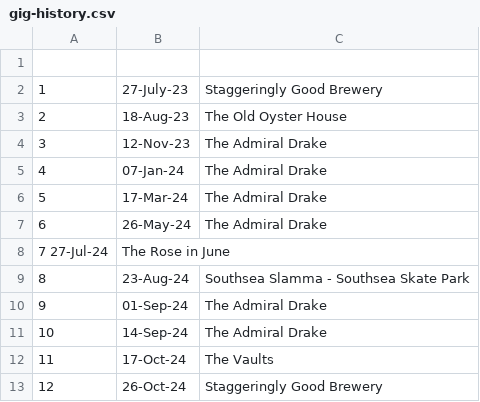
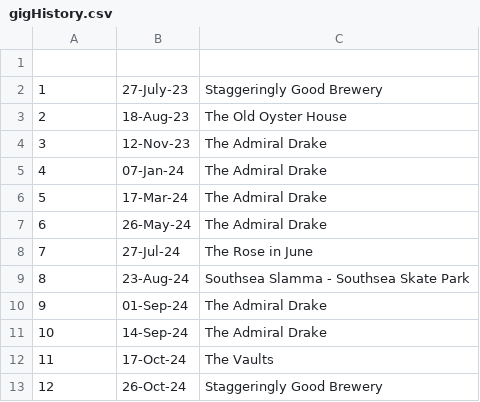
Before and after one commit to shotgunPV/shotgunSmile, a CSV file: assets/Data/gigHistory.csv (was assets/Data/gig-history.csv), drawn as a sheet; removed rows and columns are numbered as before the commit, all else as after; the diff names each change by its address in the sheet, - before the commit and + after, or states it on an @@ line.

```diff
--- a/assets/Data/gig-history.csv
+++ b/assets/Data/gigHistory.csv
-row 8: 7 27-Jul-24 | The Rose in June
+row 8: 7 | 27-Jul-24 | The Rose in June
```
Also changed, not shown: 4 other files.
